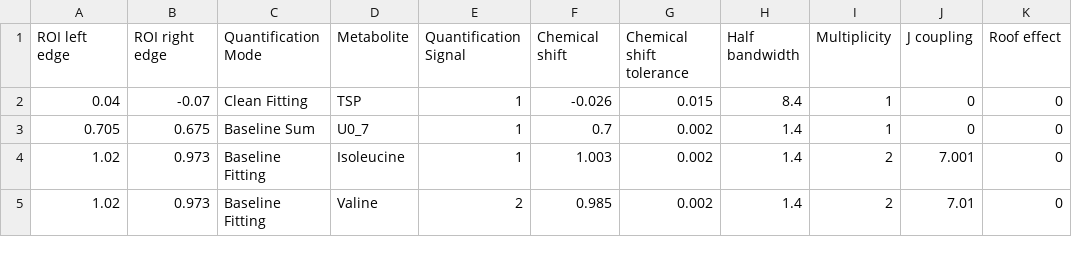
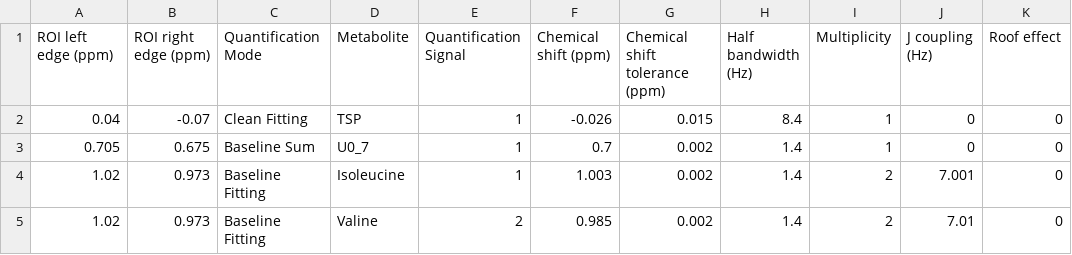
Before and after one commit to danielcanueto/rDolphin, a CSV file: inst/extdata/ROI_profiles_MTBLS242_15spectra_5groups.csv, drawn as a sheet; only a part is shown.

```diff
--- a/inst/extdata/ROI_profiles_MTBLS242_15spectra_5groups.csv
+++ b/inst/extdata/ROI_profiles_MTBLS242_15spectra_5groups.csv
@@ -1,2 +1,2 @@
-ROI left edge,ROI right edge,Quantification Mode,Metabolite,Quantification Signal,Chemical shift,Chemical shift tolerance,Half bandwidth,Multiplicity,J coupling,Roof effect
+ROI left edge (ppm),ROI right edge (ppm),Quantification Mode,Metabolite,Quantification Signal,Chemical shift (ppm),Chemical shift tolerance (ppm),Half bandwidth (Hz),Multiplicity,J coupling (Hz),Roof effect
 0.04,-0.07,Clean Fitting,TSP,1,-0.026,0.015,8.4,1,0,0
```
Also changed, not shown: 2 other files.
